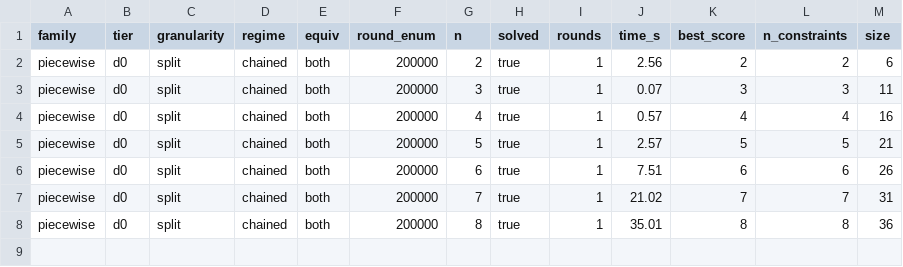
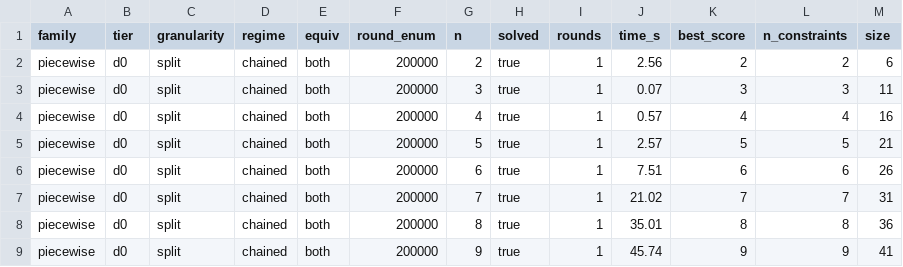
Before and after one commit to Rav0702/CEGIS, a CSV file: results/suite/piecewise_both_chained_v3.csv, drawn as a sheet; the diff names each change by its address in the sheet, - before the commit and + after, or states it on an @@ line.

```diff
--- a/results/suite/piecewise_both_chained_v3.csv
+++ b/results/suite/piecewise_both_chained_v3.csv
+row 9: piecewise | d0 | split | chained | both | 200000 | 9 | true | 1 | 45.74 | 9 | 9 | 41
```
Also changed, not shown: results/suite/array_search_both_chained_v2.csv, results/suite/max_split_constraint_chained_d0s.csv, 1 other file.
